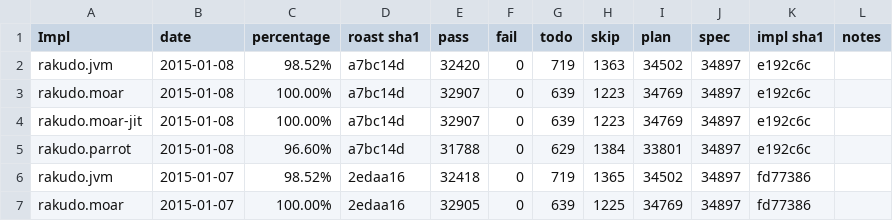
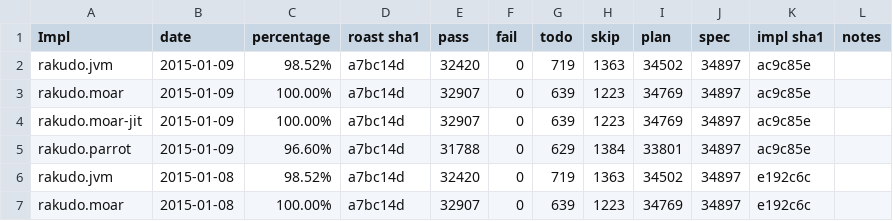
Before and after one commit to coke/perl6-roast-data, a CSV file: perl6_pass_rates.csv, drawn as a sheet; only a part is shown; the shorter side is filled out with more unchanged rows.

```diff
--- a/perl6_pass_rates.csv
+++ b/perl6_pass_rates.csv
@@ -1,2 +1,6 @@
 Impl,date,percentage,"roast sha1",pass,fail,todo,skip,plan,spec,"impl sha1",notes
+rakudo.jvm,2015-01-09,98.52%,a7bc14d,32420,0,719,1363,34502,34897,ac9c85e,
+rakudo.moar,2015-01-09,100.00%,a7bc14d,32907,0,639,1223,34769,34897,ac9c85e,
+rakudo.moar-jit,2015-01-09,100.00%,a7bc14d,32907,0,639,1223,34769,34897,ac9c85e,
+rakudo.parrot,2015-01-09,96.60%,a7bc14d,31788,0,629,1384,33801,34897,ac9c85e,
 rakudo.jvm,2015-01-08,98.52%,a7bc14d,32420,0,719,1363,34502,34897,e192c6c,
```
Also changed, not shown: 4 other files.
